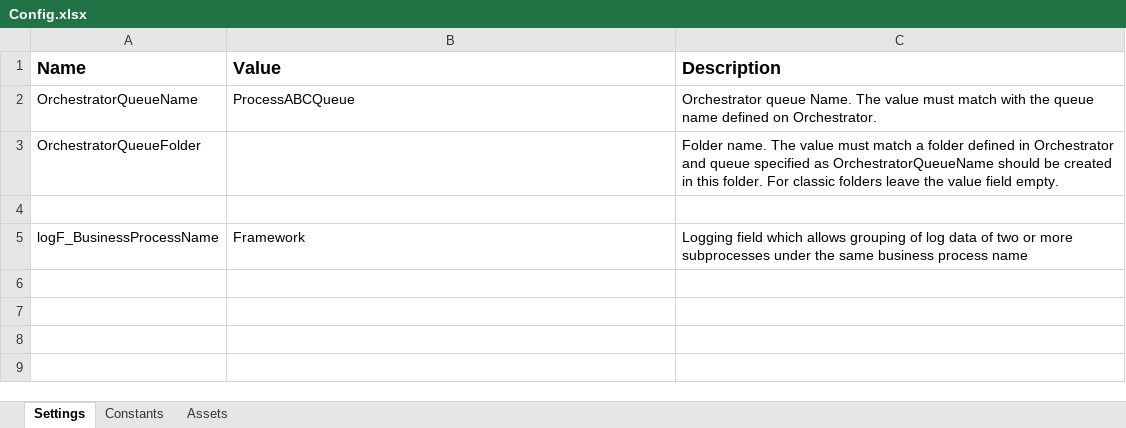
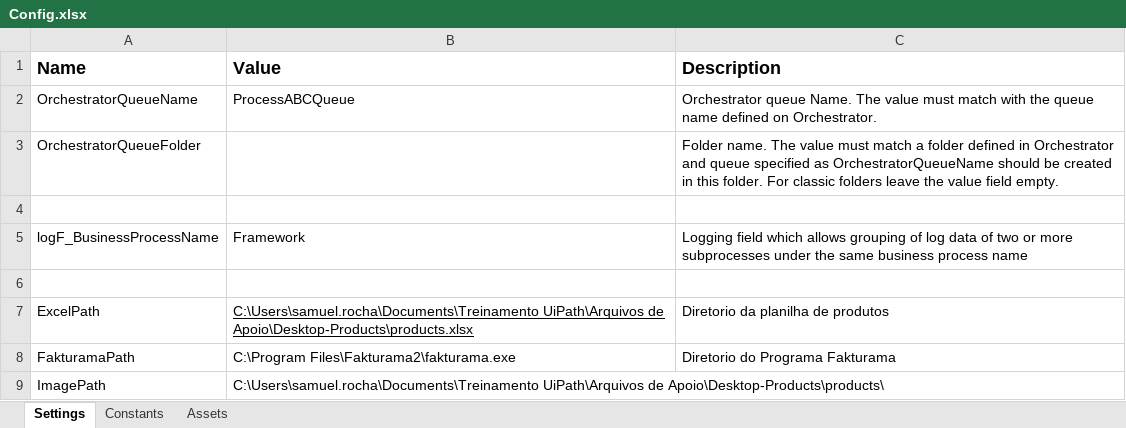
Before and after one commit to SamuelPerroni/automacaoFakturama, an Excel workbook: Data/Config.xlsx, sheet Settings, drawn as a sheet; values as stored, in another font and other column widths than the file's, no borders; the diff names each change by its address in the sheet, - before the commit and + after, or states it on an @@ line.

```diff
--- a/Data/Config.xlsx (sheet Settings)
+++ b/Data/Config.xlsx (sheet Settings)
+row 6: (empty)
+row 7: ExcelPath | C:\Users\samuel.rocha\Documents\Treinamento UiPath\Arquivos de Apoio\Desktop-Products\products.xlsx | Diretorio da planilha de produtos
+row 8: FakturamaPath | C:\Program Files\Fakturama2\fakturama.exe | Diretorio do Programa Fakturama
+row 9: ImagePath | C:\Users\samuel.rocha\Documents\Treinamento UiPath\Arquivos de Apoio\Desktop-Products\products\
```
Also changed, not shown: 40 other files.
